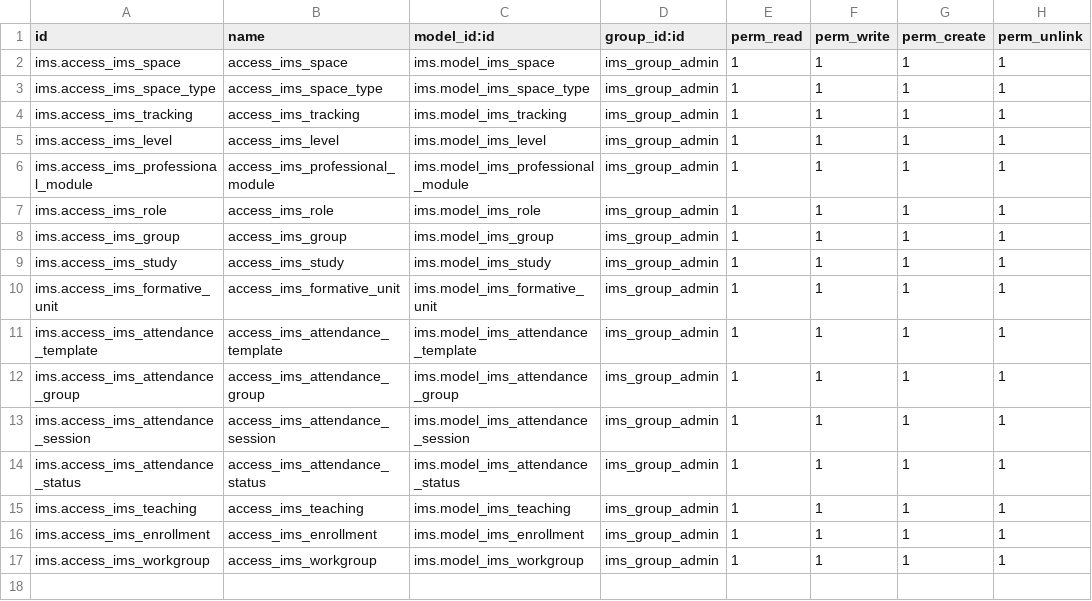
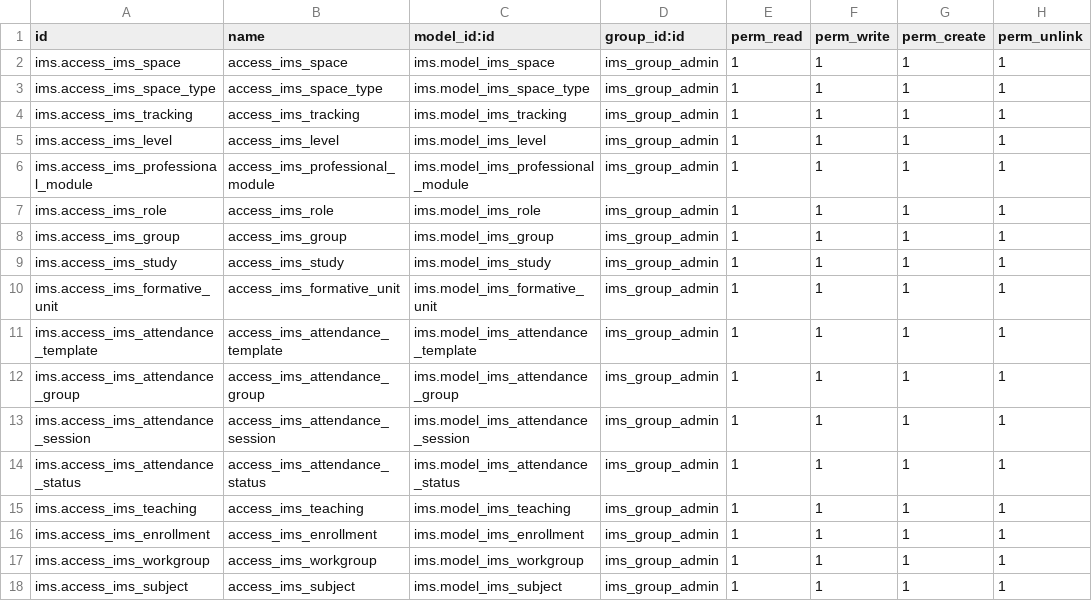
Before and after one commit to ElPuig/IMS, a CSV file: security/ir.model.access.csv, drawn as a sheet.

Commit message:
Testing with subject entity

```diff
--- a/security/ir.model.access.csv
+++ b/security/ir.model.access.csv
@@ -17 +17,2 @@ ims.access_ims_enrollment,access_ims_enrollment,ims.model_ims_enrollment,ims_gro
 ims.access_ims_workgroup,access_ims_workgroup,ims.model_ims_workgroup,ims_group_admin,1,1,1,1
+ims.access_ims_subject,access_ims_subject,ims.model_ims_subject,ims_group_admin,1,1,1,1
```
Also changed, not shown: 6 other files.
